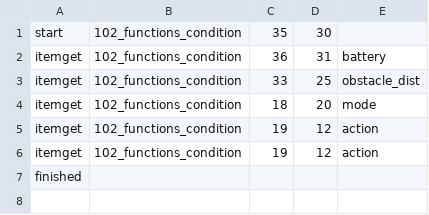
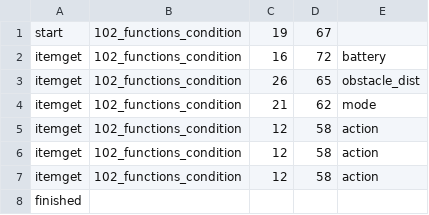
Before and after one commit to gakkungithub/rpg-aquatan-C, a CSV file: foot_print.csv, drawn as a sheet.

Commit message:
fixed some problems on function loop

```diff
--- a/foot_print.csv
+++ b/foot_print.csv
@@ -1,7 +1,8 @@
-start,102_functions_condition,35, 30
-itemget, 102_functions_condition,36, 31,battery
-itemget, 102_functions_condition,33, 25,obstacle_dist
-itemget, 102_functions_condition,18, 20,mode
-itemget, 102_functions_condition,19, 12,action
-itemget, 102_functions_condition,19, 12,action
+start,102_functions_condition,19, 67
+itemget, 102_functions_condition,16, 72,battery
+itemget, 102_functions_condition,26, 65,obstacle_dist
+itemget, 102_functions_condition,21, 62,mode
+itemget, 102_functions_condition,12, 58,action
+itemget, 102_functions_condition,12, 58,action
+itemget, 102_functions_condition,12, 58,action
 finished
```
Also changed, not shown: 4 other files.
